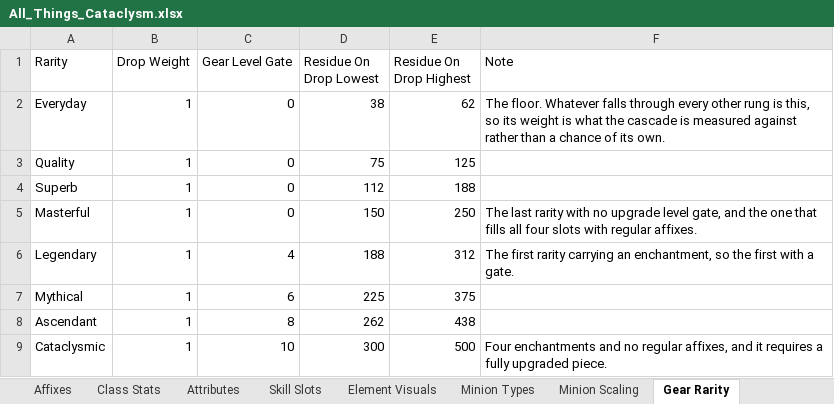
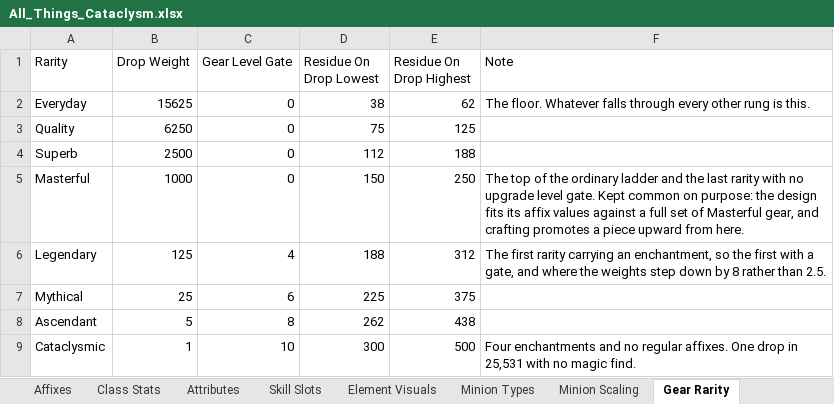
Before and after one commit to sdubois777/Cataclysm, an Excel workbook: docs/All_Things_Cataclysm.xlsx, sheet Gear Rarity, drawn as a sheet; values as stored, in another font and other column widths than the file's, no borders; the diff names each change by its address in the sheet, - before the commit and + after, or states it on an @@ line.

```diff
--- a/docs/All_Things_Cataclysm.xlsx (sheet Gear Rarity)
+++ b/docs/All_Things_Cataclysm.xlsx (sheet Gear Rarity)
-B2 (Drop Weight): 1
+B2 (Drop Weight): 15625
-F2 (Note): …rung is this, so its weight is what the cascade is measured against rather than a chance of its own.
+F2 (Note): …rung is this.
-B3 (Drop Weight): 1
+B3 (Drop Weight): 6250
-B4 (Drop Weight): 1
+B4 (Drop Weight): 2500
-B5 (Drop Weight): 1
+B5 (Drop Weight): 1000
-F5 (Note): The last rarity with no upgrade level gate, and the one that fills all four slots with regular affixes.
+F5 (Note): The top of the ordinary ladder and the last rarity with no upgrade level gate. Kept common on purpose: the design fits its affix values against a full set of Masterful gear, and crafting promotes a piece upward from here.
-B6 (Drop Weight): 1
+B6 (Drop Weight): 125
-F6 (Note): …with a gate.
+F6 (Note): …with a gate, and where the weights step down by 8 rather than 2.5.
-B7 (Drop Weight): 1
+B7 (Drop Weight): 25
-B8 (Drop Weight): 1
+B8 (Drop Weight): 5
-F9 (Note): …no regular affixes, and it requires a fully upgraded piece.
+F9 (Note): …no regular affixes. One drop in 25,531 with no magic find.
```
Also changed, not shown: other sheet tabs, 8 other files.
